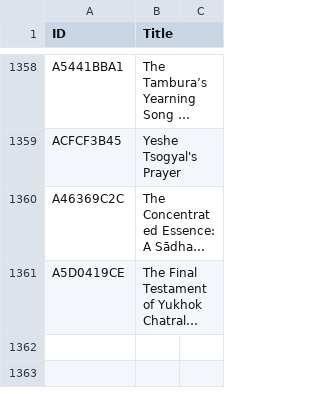
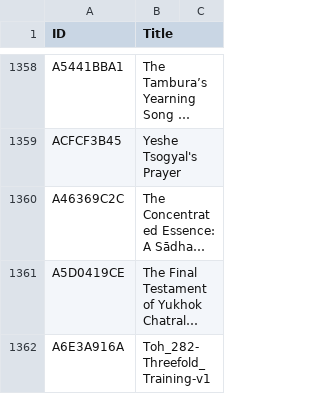
Before and after one commit to OpenPecha-Data/catalog, a CSV file: opa_catalog.csv, drawn as a sheet; only a part is shown, gaps mark what is left out; long unchanged cells end in …; the diff names each change by its address in the sheet, - before the commit and + after, or states it on an @@ line.

```diff
--- a/opa_catalog.csv
+++ b/opa_catalog.csv
+row 1362: A6E3A916A | Toh_282-Threefold_Training-v1
```
Also changed, not shown: 1 other file.
